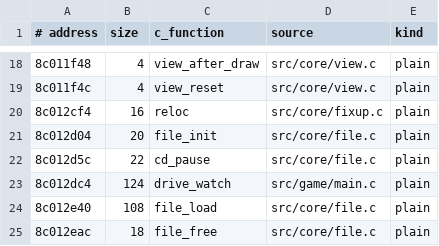
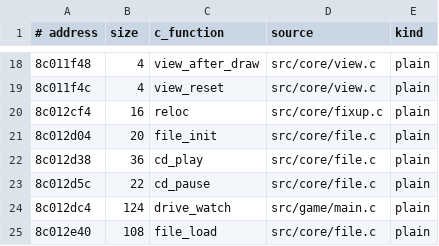
Before and after one commit to Sorikairox/penpen-web, a TSV file: docs/progress/decomp_functions.tsv, drawn as a sheet; only a part is shown, gaps mark what is left out; the shorter side is filled out with more unchanged rows; the diff names each change by its address in the sheet, - before the commit and + after, or states it on an @@ line.

```diff
--- a/docs/progress/decomp_functions.tsv
+++ b/docs/progress/decomp_functions.tsv
+row 22: 8c012d38 | 36 | cd_play | src/core/file.c | plain
```
Also changed, not shown: docs/progress/mutation.tsv, docs/progress/mutation_reach.tsv, 6 other files.
